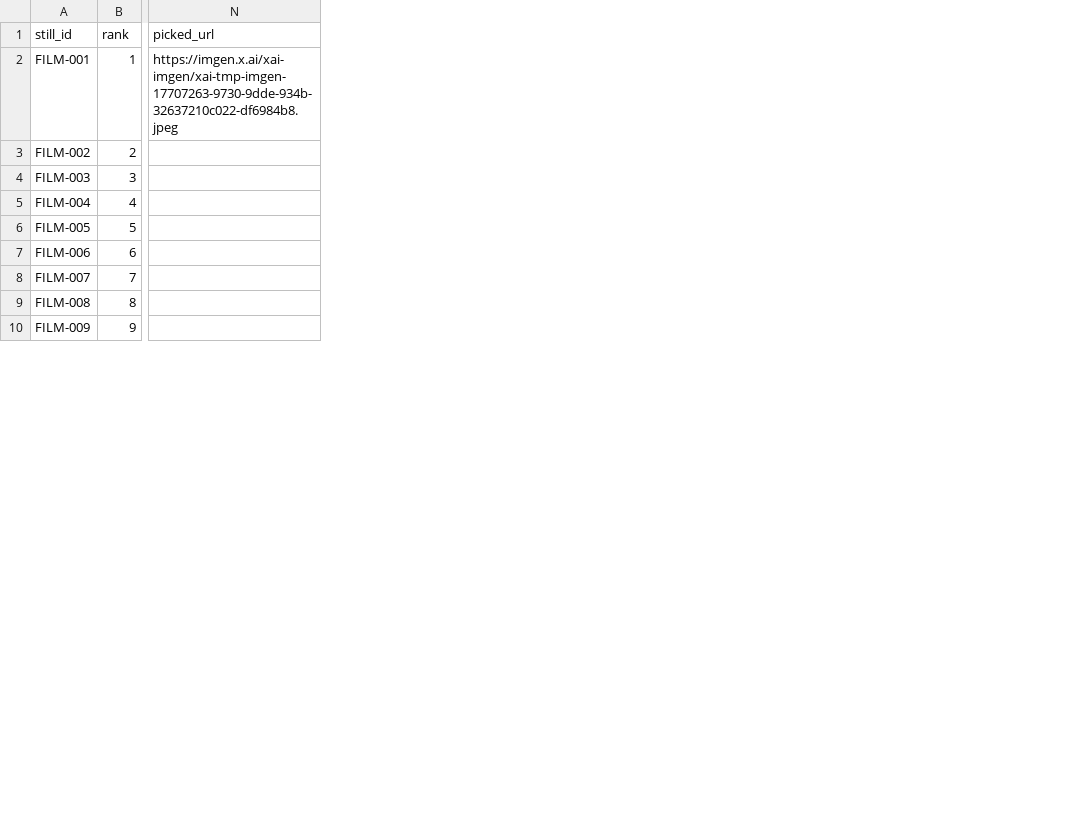
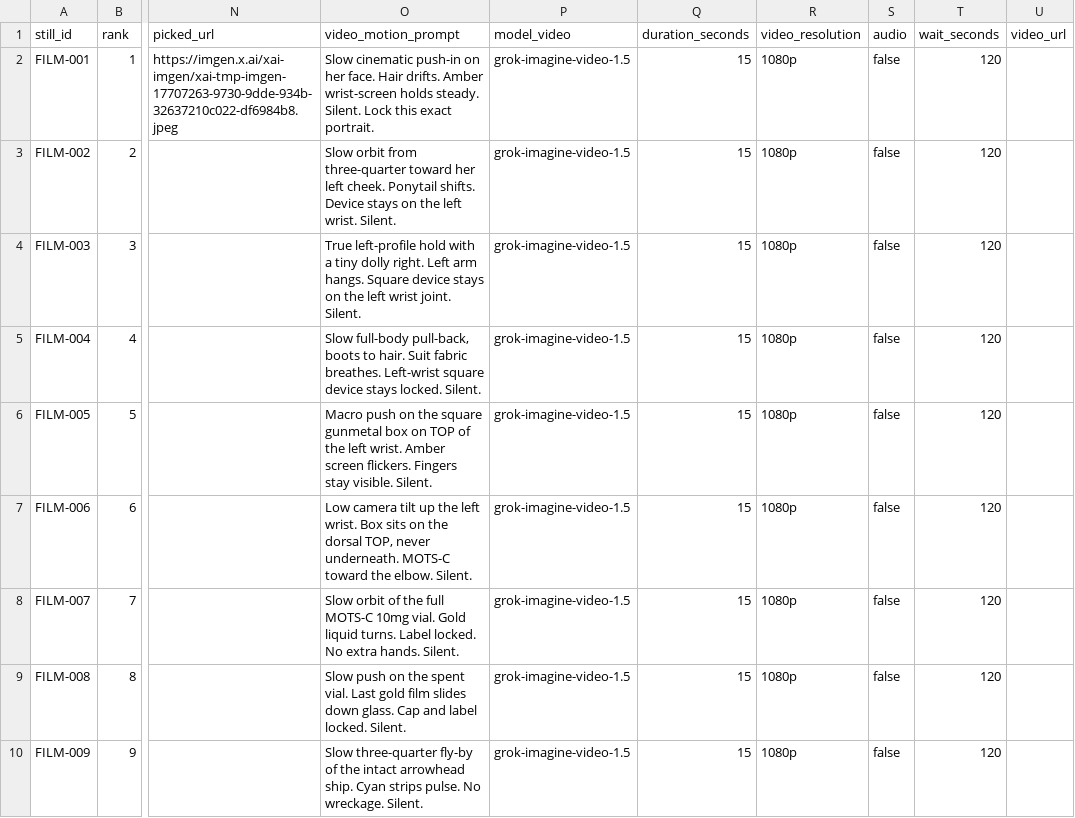
Before and after one commit to PalmBeach-Vitality/store, a CSV file: marketing/sheets/18-motsc-film-stills.csv, drawn as a sheet; only a part is shown, gaps mark what is left out; the diff names each change by its address in the sheet, - before the commit and + after, or states it on an @@ line.

```diff
--- a/marketing/sheets/18-motsc-film-stills.csv
+++ b/marketing/sheets/18-motsc-film-stills.csv
+column O (video_motion_prompt), rows 2-10: Slow cinematic push-in on her face. Hair drifts. Amber wrist-screen holds steady. Silent. Lock this exact portrait. | Slow orbit from three-quarter toward her left cheek. Ponytail shifts. Device stays on the left wrist. Silent. | True left-profile hold with a tiny dolly right. Left arm hangs. Square device stays on the left wrist joint. Silent. | Slow full-body pull-back, boots to hair. Suit fabric breathes. Left-wrist square device stays locked. Silent. | Macro push on the square gunmetal box on TOP of the left wrist. Amber screen flickers. Fingers stay visible. Silent. | Low camera tilt up the left wrist. Box sits on the dorsal TOP, never underneath. MOTS-C toward the elbow. Silent. | Slow orbit of the full MOTS-C 10mg vial. Gold liquid turns. Label locked. No extra hands. Silent. | Slow push on the spent vial. Last gold film slides down glass. Cap and label locked. Silent. | Slow three-quarter fly-by of the intact arrowhead ship. Cyan strips pulse. No wreckage. Silent.
+column P (model_video), rows 2-10: all grok-imagine-video-1.5
+column Q (duration_seconds), rows 2-10: all 15
+column R (video_resolution), rows 2-10: all 1080p
+column S (audio), rows 2-10: all false
+column T (wait_seconds), rows 2-10: all 120
+column U (video_url), empty
```
Also changed, not shown: 11 other files.
